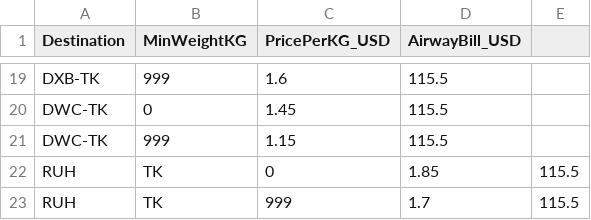
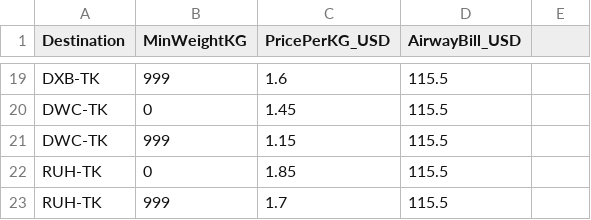
Before and after one commit to akinsoyleyen/cogs_calculator, a CSV file: air_freight_rates.csv, drawn as a sheet; only a part is shown, gaps mark what is left out; removed rows and columns are numbered as before the commit, all else as after; the diff names each change by its address in the sheet, - before the commit and + after, or states it on an @@ line.

Commit message:
V1.0645

```diff
--- a/air_freight_rates.csv
+++ b/air_freight_rates.csv
-row 22: RUH | TK | 0 | 1.85 | 115.5
-row 23: RUH | TK | 999 | 1.7 | 115.5
+row 22: RUH-TK | 0 | 1.85 | 115.5
+row 23: RUH-TK | 999 | 1.7 | 115.5
```
